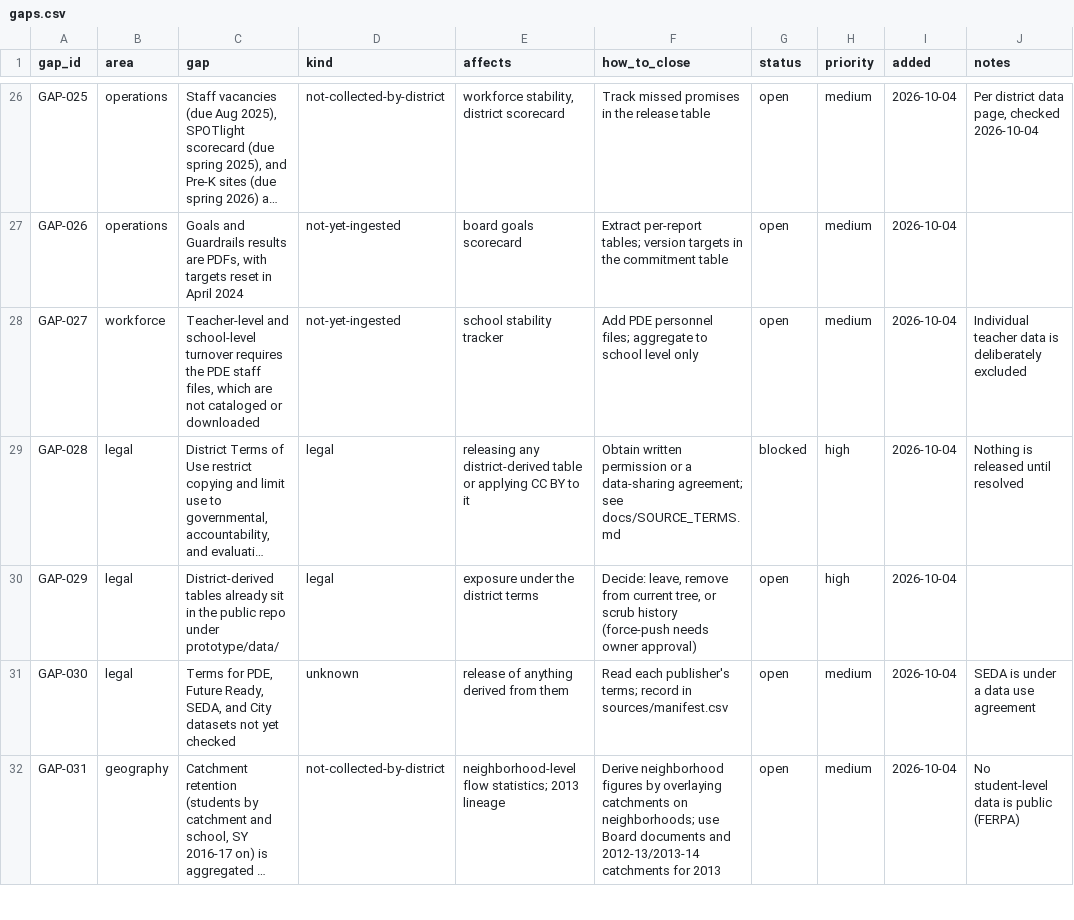
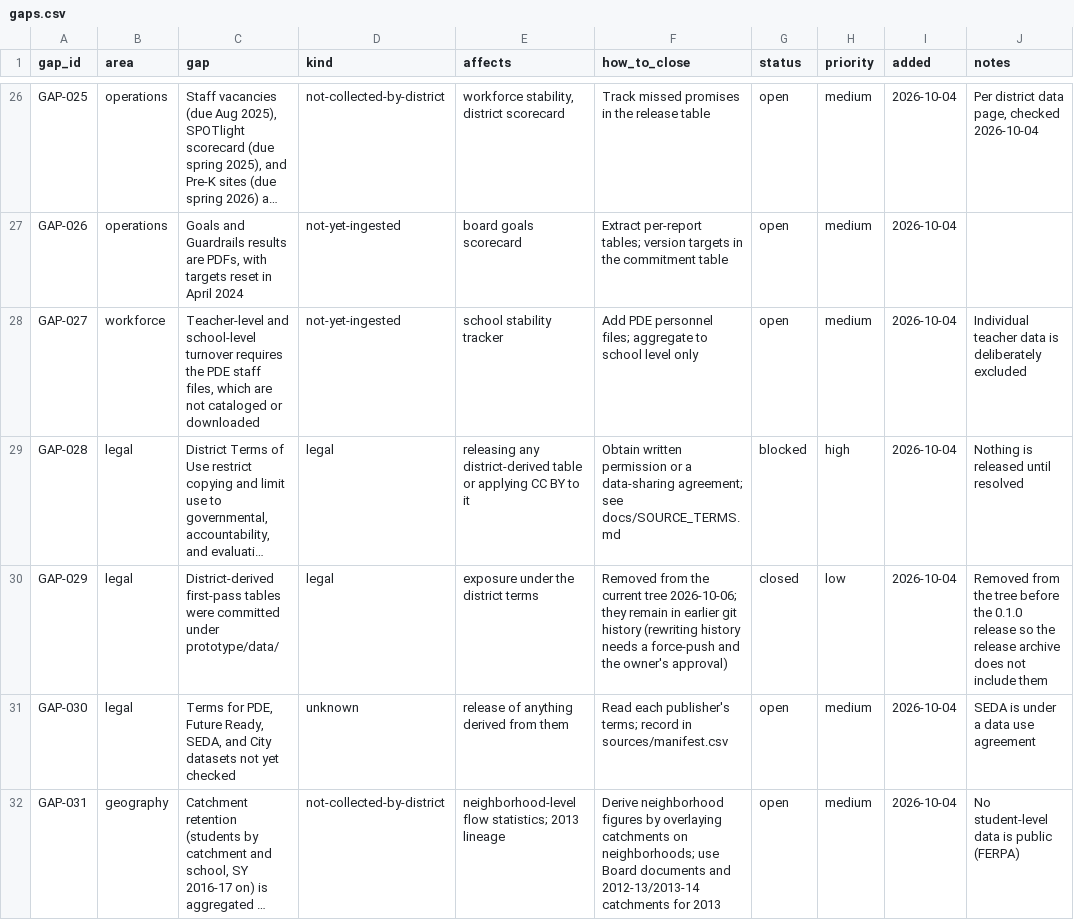
Before and after one commit to jongeeting/philly-school-data-explorer, a CSV file: sources/gaps.csv, drawn as a sheet; only a part is shown, gaps mark what is left out; long unchanged cells end in …; the diff names each change by its address in the sheet, - before the commit and + after, or states it on an @@ line.

```diff
--- a/sources/gaps.csv
+++ b/sources/gaps.csv
-C30 (gap): District-derived tables already sit in the public repo under prototype/data/
+C30 (gap): District-derived first-pass tables were committed under prototype/data/
-F30 (how_to_close): Decide: leave, remove from current tree, or scrub history (force-push needs owner approval)
+F30 (how_to_close): Removed from the current tree 2026-10-06; they remain in earlier git history (rewriting history needs a force-push and the owner's approval)
-G30 (status): open
+G30 (status): closed
-H30 (priority): high
+H30 (priority): low
-J30 (notes): (empty)
+J30 (notes): Removed from the tree before the 0.1.0 release so the release archive does not include them
```
Also changed, not shown: 21 other files.
